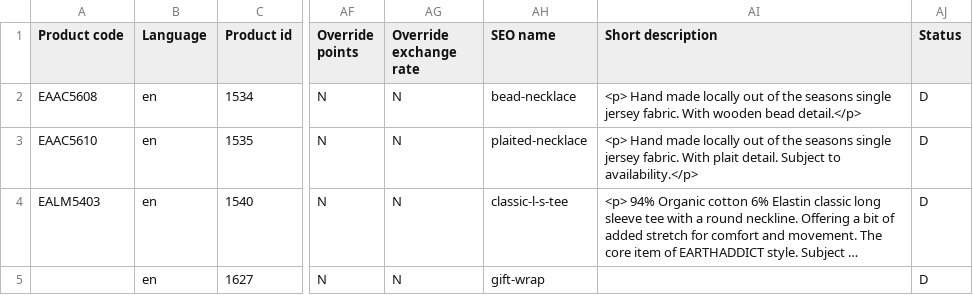
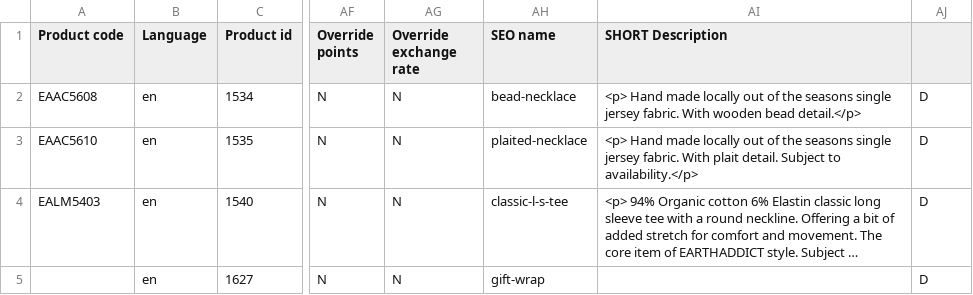
Before and after one commit to steven-daniell-jackson/sandbox, a CSV file: import_script/test.csv, drawn as a sheet; only a part is shown, gaps mark what is left out; long unchanged cells end in …; the diff names each change by its address in the sheet, - before the commit and + after, or states it on an @@ line.

```diff
--- a/import_script/test.csv
+++ b/import_script/test.csv
-AI1: Short description
+AI1: SHORT Description
-AJ1: Status
+AJ1: (empty)
```
Also changed, not shown: 1 other file.
